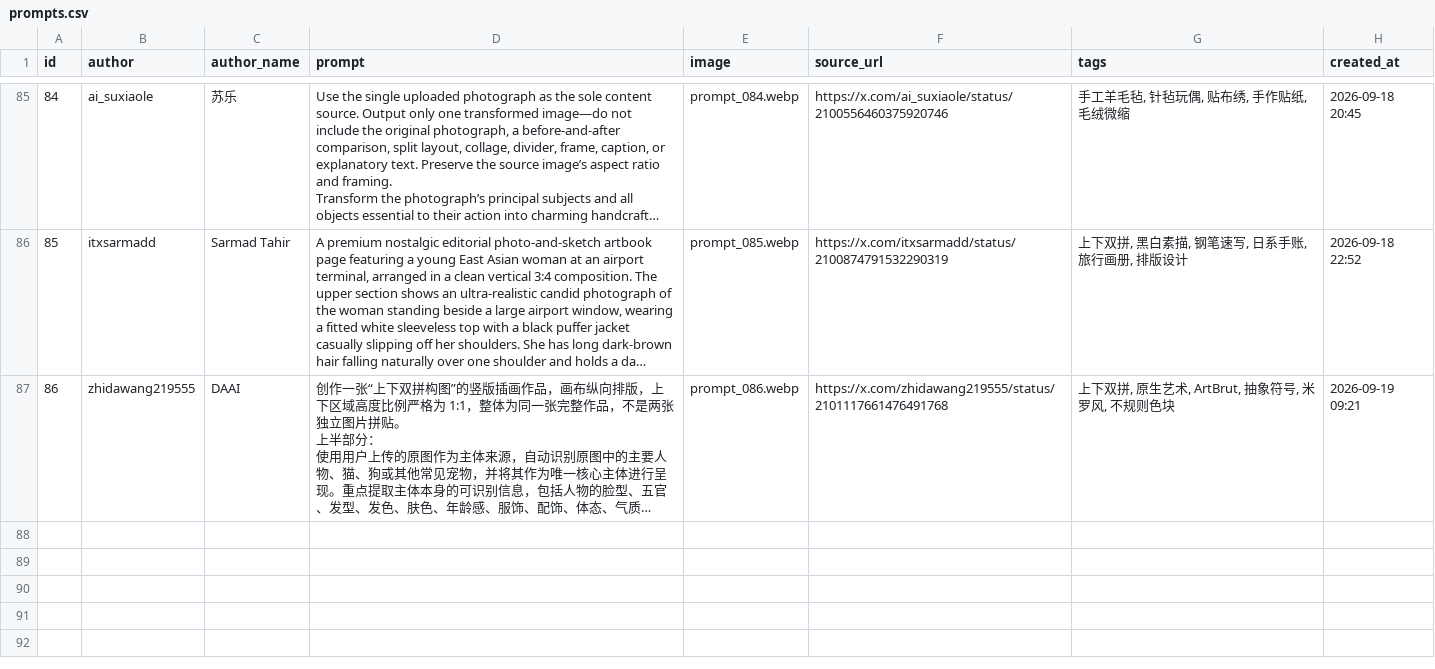
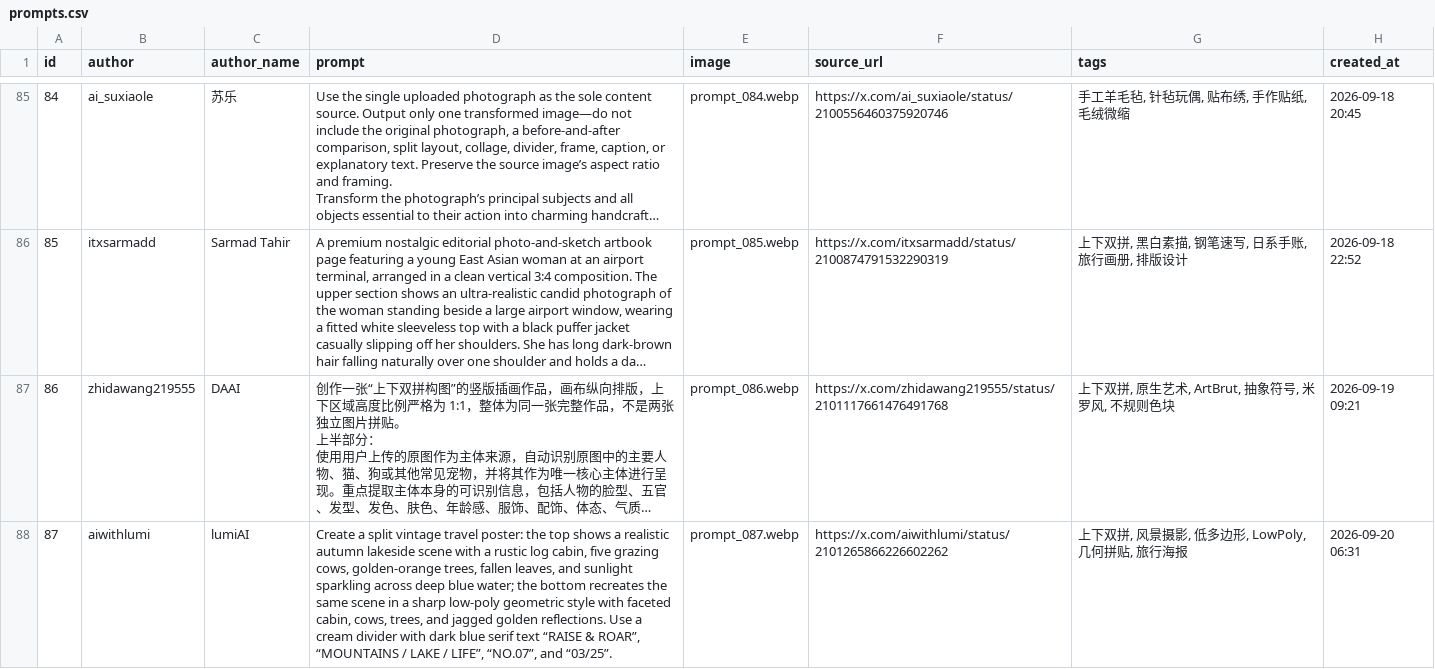
Before and after one commit to yang0/ArtShift, a CSV file: data/curated/prompts.csv, drawn as a sheet; only a part is shown, gaps mark what is left out; long unchanged cells end in …; the diff names each change by its address in the sheet, - before the commit and + after, or states it on an @@ line.

Commit message:
Add curated style #087: @aiwithlumi (上下双拼：风景摄影 × 低多边形几何面艺术海报)

```diff
--- a/data/curated/prompts.csv
+++ b/data/curated/prompts.csv
+row 88: 87 | aiwithlumi | lumiAI | Create a split vintage travel poster: the top shows a realistic autumn lakeside scene with a rustic log cabin, five grazing cows, golden-orange trees, fallen leaves, and sunlight sparkling across deep blue water; the bottom recreates the same scene in a sharp low-poly geometric style with faceted cabin, cows, trees, and jagged golden reflections. Use a cream divider with dark blue serif text “RAISE & ROAR”, “MOUNTAINS / LAKE / LIFE”, “NO.07”, and “03/25”. | prompt_087.webp | https://x.com/aiwithlumi/status/2101265866226602262 | 上下双拼, 风景摄影, 低多边形, LowPoly, 几何拼贴, 旅行海报 | 2026-09-20 06:31
```
Also changed, not shown: 3 other files.
